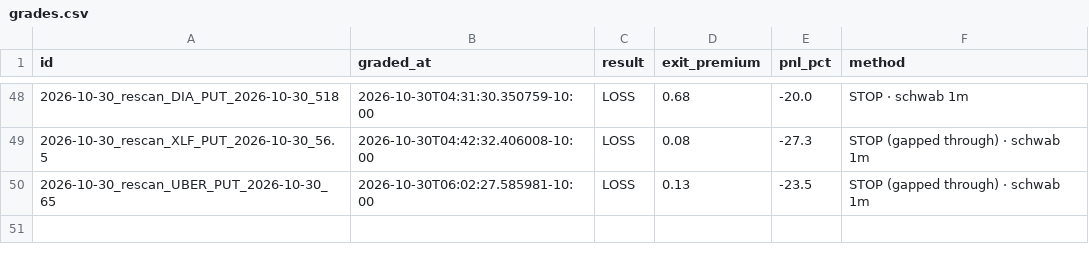
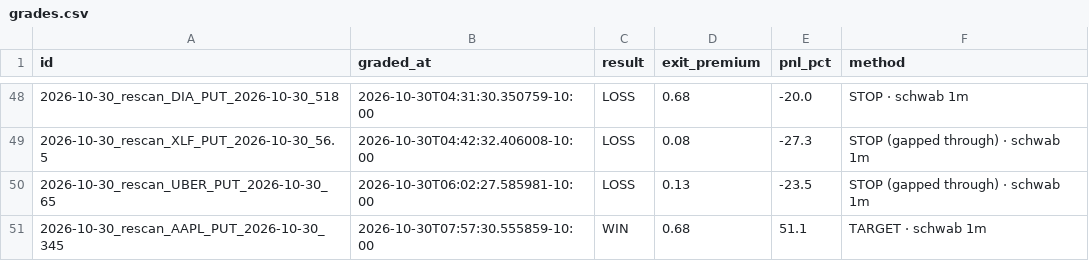
Before and after one commit to Seed808/theesness-market, a CSV file: ledger/grades.csv, drawn as a sheet; only a part is shown, gaps mark what is left out.

Commit message:
ledger: 2026-10-30T18:00Z

```diff
--- a/ledger/grades.csv
+++ b/ledger/grades.csv
@@ -50 +50,2 @@ id,graded_at,result,exit_premium,pnl_pct,method
 2026-10-30_rescan_UBER_PUT_2026-10-30_65,2026-10-30T06:02:27.585981-10:00,LOSS,0.13,-23.5,STOP (gapped through) · schwab 1m
+2026-10-30_rescan_AAPL_PUT_2026-10-30_345,2026-10-30T07:57:30.555859-10:00,WIN,0.68,51.1,TARGET · schwab 1m
```
Also changed, not shown: 6 other files.
